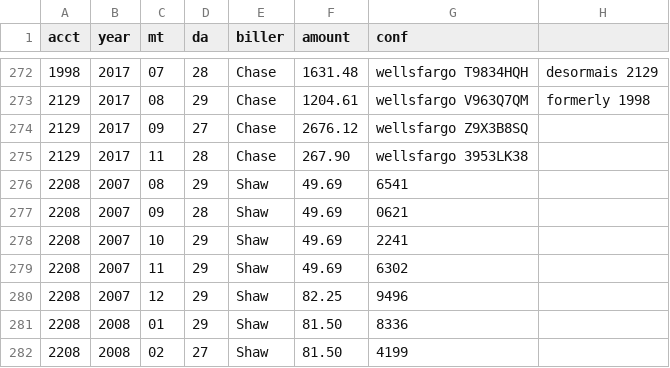
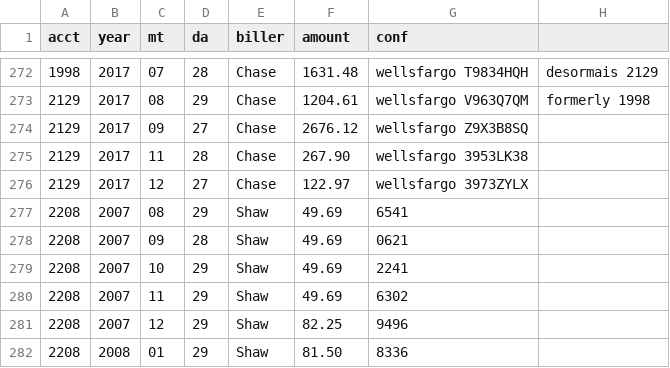
Before and after one commit to feideini/rbills, a CSV file: sbills.csv, drawn as a sheet; only a part is shown, gaps mark what is left out; the shorter side is filled out with more unchanged rows; the diff names each change by its address in the sheet, - before the commit and + after, or states it on an @@ line.

```diff
--- a/sbills.csv
+++ b/sbills.csv
+row 276: 2129 | 2017 | 12 | 27 | Chase | 122.97 | wellsfargo 3973ZYLX
```
Also changed, not shown: 1 other file.
